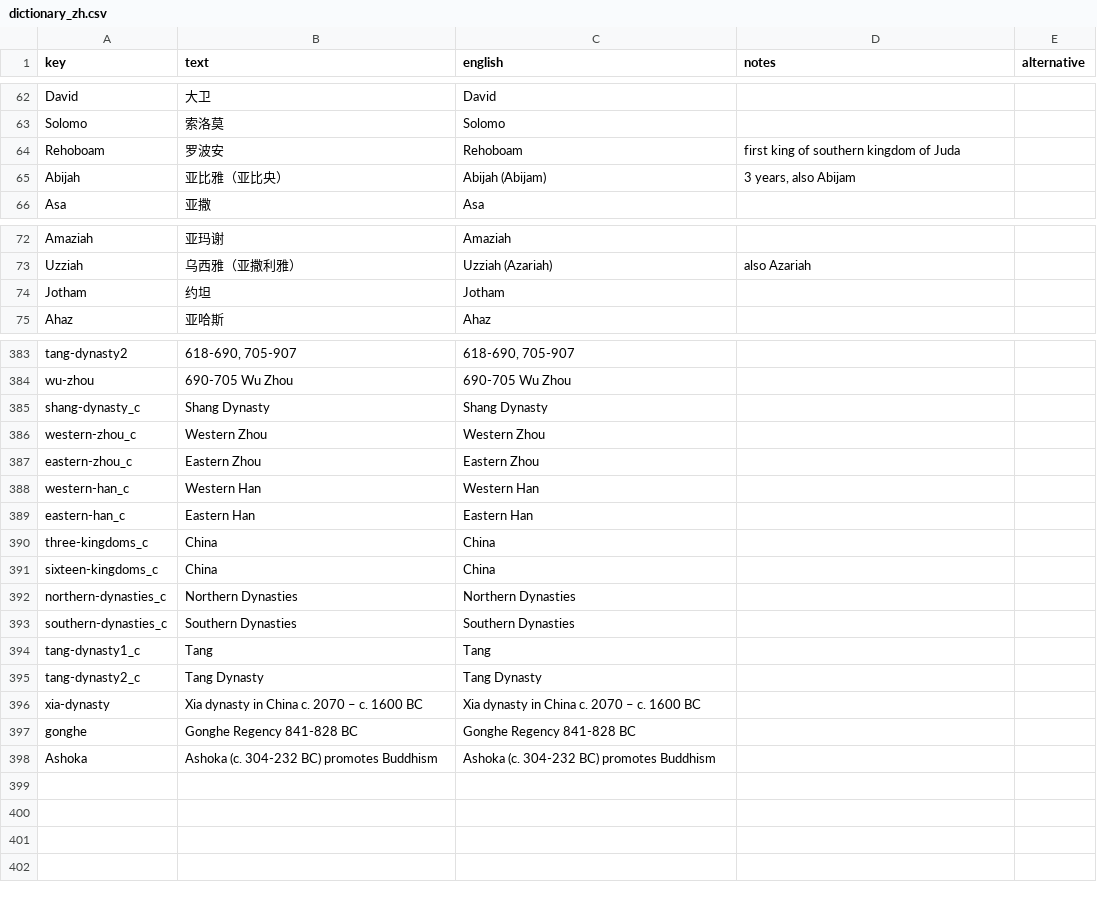
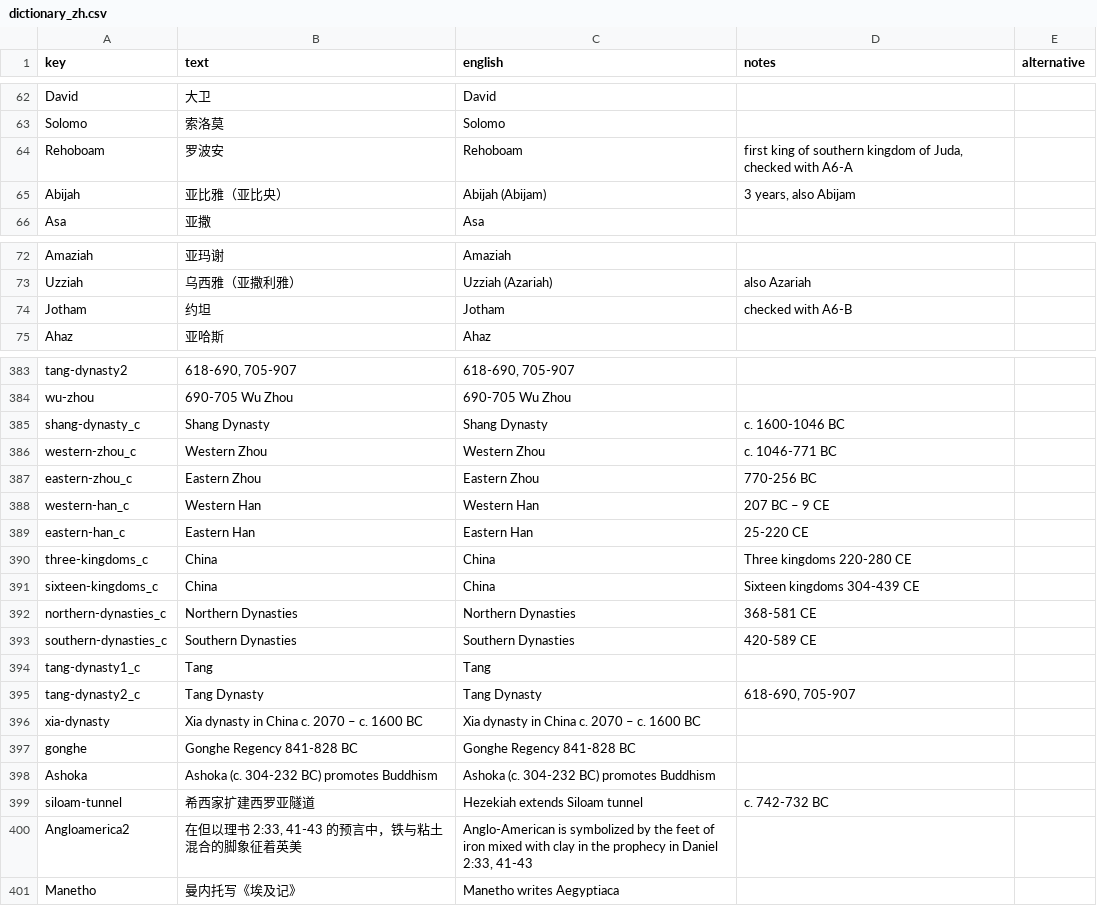
Before and after one commit to kreier/timeline, a CSV file: db/dictionary_zh.csv, drawn as a sheet; only a part is shown, gaps mark what is left out; the diff covers the shown part only.

```diff
--- a/db/dictionary_zh.csv
+++ b/db/dictionary_zh.csv
@@ -63,3 +63,3 @@ David,大卫,David,,
 Solomo,索洛莫,Solomo,,
-Rehoboam,罗波安,Rehoboam,first king of southern kingdom of Juda,
+Rehoboam,罗波安,Rehoboam,"first king of southern kingdom of Juda, checked with A6-A ",
 Abijah,亚比雅（亚比央）,Abijah (Abijam),"3 years, also Abijam",
@@ -73,3 +73,3 @@ Amaziah,亚玛谢,Amaziah,,
 Uzziah,乌西雅（亚撒利雅）,Uzziah (Azariah),also Azariah,
-Jotham,约坦,Jotham,,
+Jotham,约坦,Jotham,checked with A6-B ,
 Ahaz,亚哈斯,Ahaz,,
@@ -384,13 +384,13 @@ tang-dynasty2,"618-690, 705-907","618-690, 705-907",,
 wu-zhou,690-705 Wu Zhou,690-705 Wu Zhou,,
-shang-dynasty_c,Shang Dynasty,Shang Dynasty,,
-western-zhou_c,Western Zhou,Western Zhou,,
-eastern-zhou_c,Eastern Zhou,Eastern Zhou,,
-western-han_c,Western Han,Western Han,,
-eastern-han_c,Eastern Han,Eastern Han,,
-three-kingdoms_c,China,China,,
-sixteen-kingdoms_c,China,China,,
-northern-dynasties_c,Northern Dynasties,Northern Dynasties,,
-southern-dynasties_c,Southern Dynasties,Southern Dynasties,,
+shang-dynasty_c,Shang Dynasty,Shang Dynasty,c. 1600-1046 BC,
+western-zhou_c,Western Zhou,Western Zhou,c. 1046-771 BC,
+eastern-zhou_c,Eastern Zhou,Eastern Zhou,770-256 BC,
+western-han_c,Western Han,Western Han,207 BC – 9 CE,
+eastern-han_c,Eastern Han,Eastern Han,25-220 CE,
+three-kingdoms_c,China,China,Three kingdoms 220-280 CE,
+sixteen-kingdoms_c,China,China,Sixteen kingdoms 304-439 CE,
+northern-dynasties_c,Northern Dynasties,Northern Dynasties,368-581 CE,
+southern-dynasties_c,Southern Dynasties,Southern Dynasties,420-589 CE,
 tang-dynasty1_c,Tang,Tang,,
-tang-dynasty2_c,Tang Dynasty,Tang Dynasty,,
+tang-dynasty2_c,Tang Dynasty,Tang Dynasty,"618-690, 705-907",
 xia-dynasty,Xia dynasty in China c. 2070 – c. 1600 BC,Xia dynasty in China c. 2070 – c. 1600 BC,,
@@ -398 +398,4 @@ gonghe,Gonghe Regency 841-828 BC,Gonghe Regency 841-828 BC,,
 Ashoka,Ashoka (c. 304-232 BC) promotes Buddhism,Ashoka (c. 304-232 BC) promotes Buddhism,,
+siloam-tunnel,希西家扩建西罗亚隧道,Hezekiah extends Siloam tunnel,c. 742-732 BC,
+Angloamerica2,"在但以理书 2:33, 41-43 的预言中，铁与粘土混合的脚象征着英美","Anglo-American is symbolized by the feet of iron mixed with clay in the prophecy in Daniel 2:33, 41-43",,
+Manetho,曼内托写《埃及记》,Manetho writes Aegyptiaca,,
```
Also changed, not shown: 9 edited cells elsewhere in this file, db/dictionary_reference.csv, db/dictionary_vi.csv, 2 other files.
